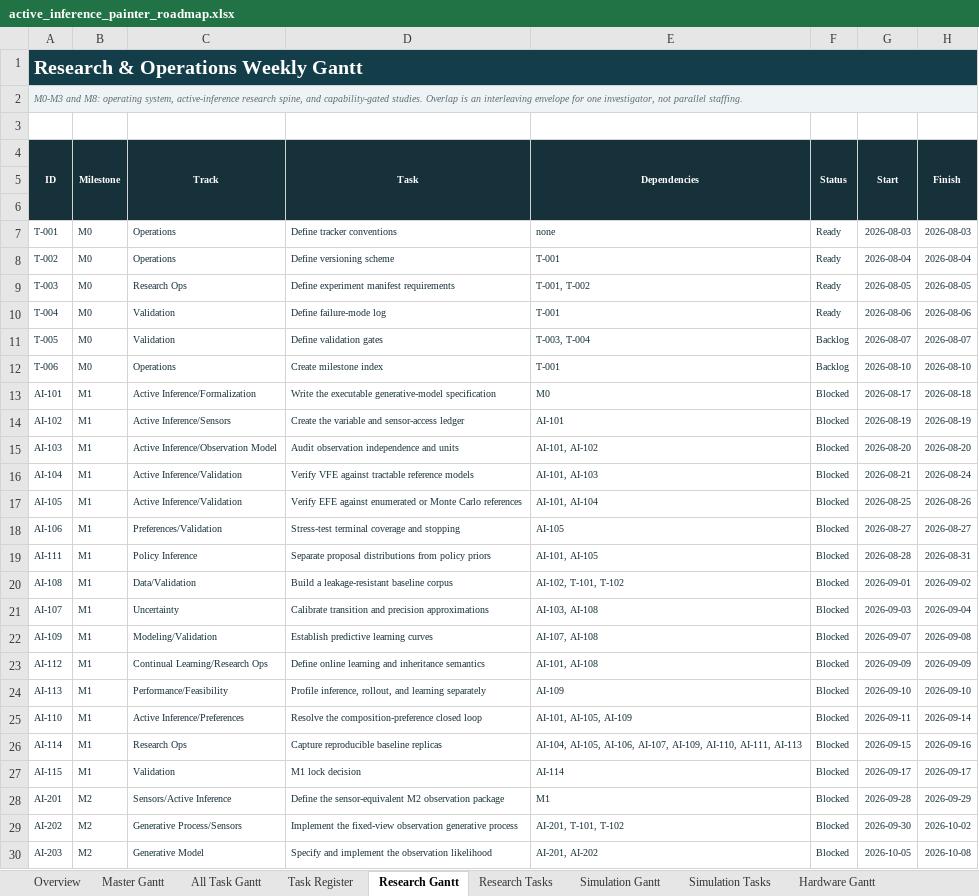
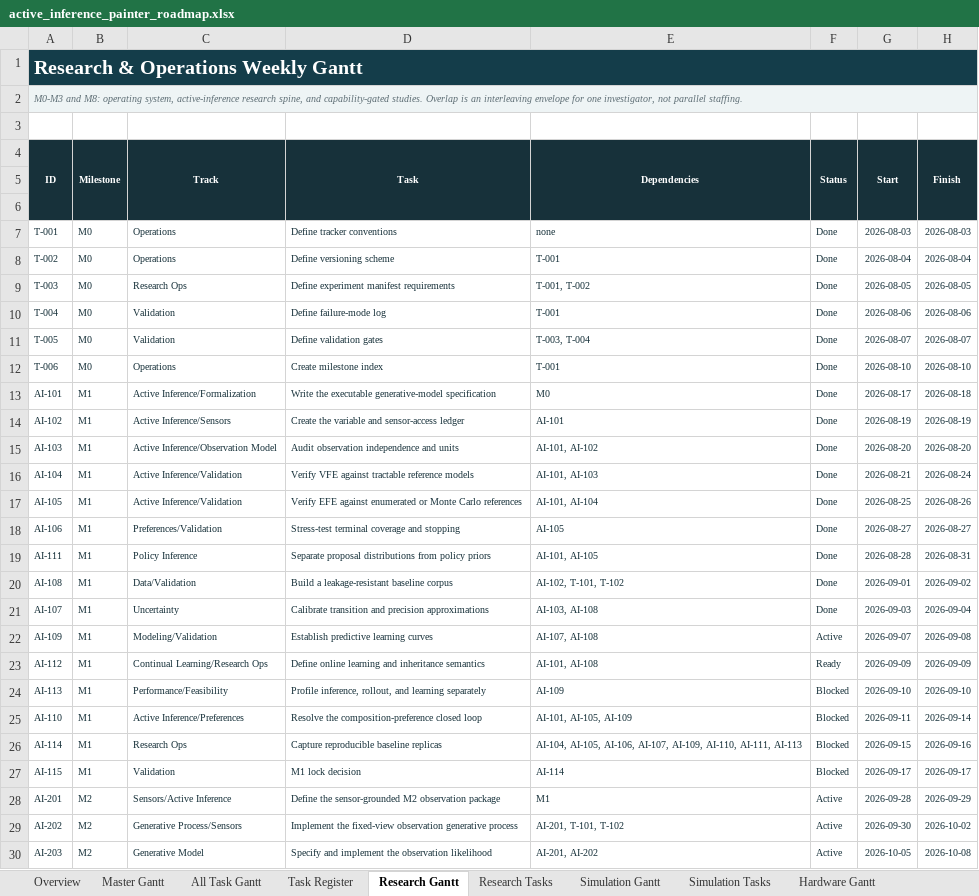
Before and after one commit to jacksonhill126/Active-Inference-Painter, an Excel workbook: planning/active_inference_painter_roadmap.xlsx, sheet Research Gantt, drawn as a sheet; only a part is shown; values as stored, in another font and other column widths than the file's, no borders; conditional formats not drawn; the diff covers the shown part only; the diff names each change by its address in the sheet, - before the commit and + after, or states it on an @@ line.

```diff
--- a/planning/active_inference_painter_roadmap.xlsx (sheet Research Gantt)
+++ b/planning/active_inference_painter_roadmap.xlsx (sheet Research Gantt)
-F7:F10 (Status): Ready
+F7:F10 (Status): Done
-F11:F12 (Status): Backlog
+F11:F12 (Status): Done
-F13:F21 (Status): Blocked
+F13:F21 (Status): Done
-F22 (Status): Blocked
+F22 (Status): Active
-F23 (Status): Blocked
+F23 (Status): Ready
-D28 (Task): Define the sensor-equivalent M2 observation…
+D28 (Task): Define the sensor-grounded M2 observation…
-F28:F30 (Status): Blocked
+F28:F30 (Status): Active
```
Also changed, not shown: 3 edited cells elsewhere in this sheet, sheet Task Register, sheet All Task Gantt, sheet Research Tasks, sheet Simulation Tasks, sheet Simulation Gantt, sheet Master Gantt, 4 more sheets, formulas that keep their value, 47 other files.
